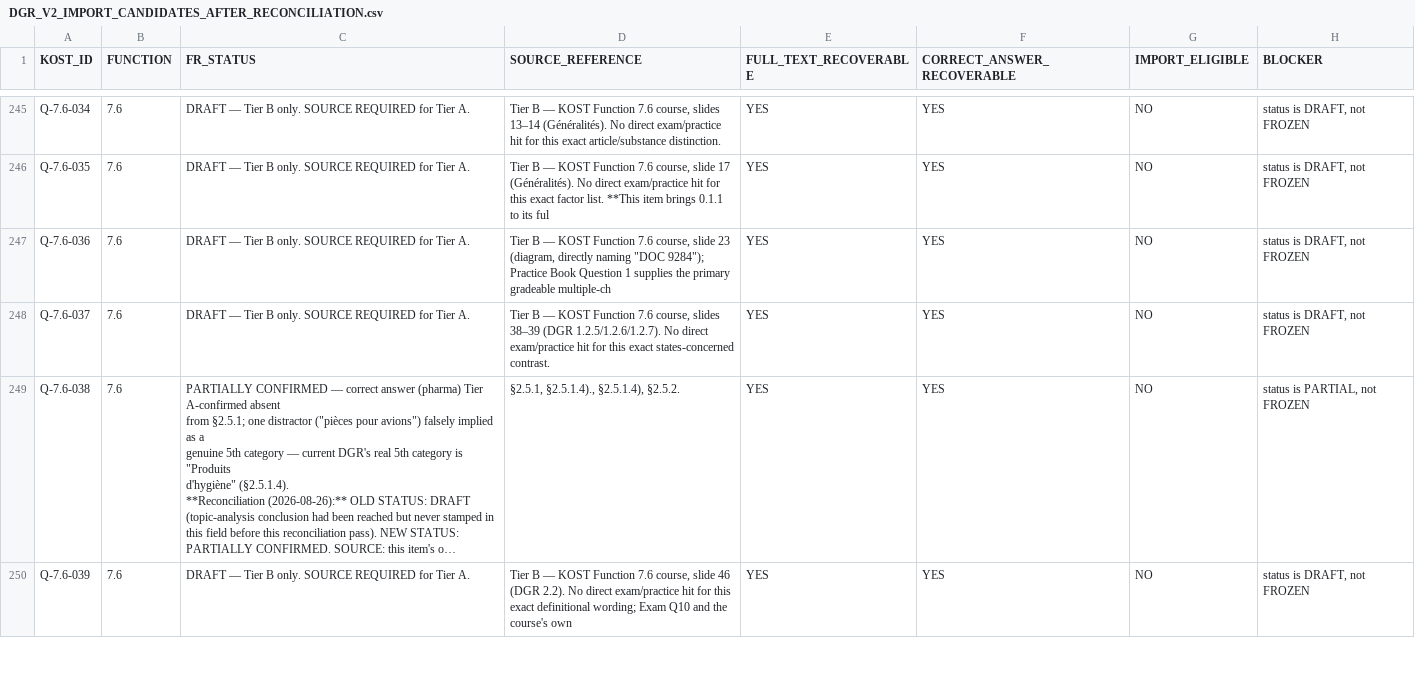
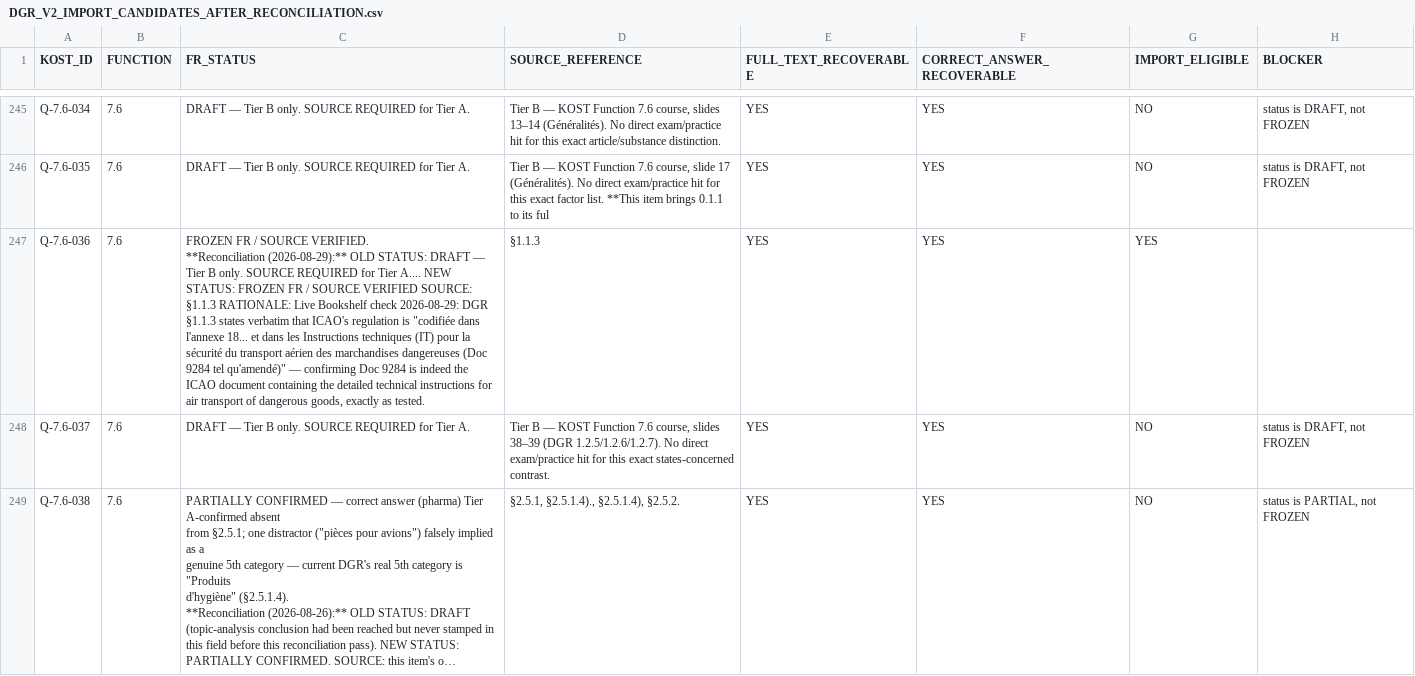
Before and after one commit to relaxsaadi/cbta, a CSV file: docs/DGR_V2_IMPORT_CANDIDATES_AFTER_RECONCILIATION.csv, drawn as a sheet; only a part is shown, gaps mark what is left out; the shorter side is filled out with more unchanged rows; long unchanged cells end in ….

```diff
--- a/docs/DGR_V2_IMPORT_CANDIDATES_AFTER_RECONCILIATION.csv
+++ b/docs/DGR_V2_IMPORT_CANDIDATES_AFTER_RECONCILIATION.csv
@@ -628,3 +628,5 @@ Q-7.6-034,7.6,DRAFT — Tier B only. SOURCE REQUIRED for Tier A.,"Tier B — KOS
 Q-7.6-035,7.6,DRAFT — Tier B only. SOURCE REQUIRED for Tier A.,"Tier B — KOST Function 7.6 course, slide 17 (Généralités). No direct exam/practice hit for this exact factor list. **This item brings 0.1.1 to its ful",YES,YES,NO,"status is DRAFT, not FROZEN"
-Q-7.6-036,7.6,DRAFT — Tier B only. SOURCE REQUIRED for Tier A.,"Tier B — KOST Function 7.6 course, slide 23 (diagram, directly naming ""DOC 9284""); Practice Book Question 1 supplies the primary gradeable multiple-ch",YES,YES,NO,"status is DRAFT, not FROZEN"
+Q-7.6-036,7.6,"FROZEN FR / SOURCE VERIFIED.
+
+**Reconciliation (2026-08-29):** OLD STATUS: DRAFT — Tier B only. SOURCE REQUIRED for Tier A.... NEW STATUS: FROZEN FR / SOURCE VERIFIED SOURCE: §1.1.3 RATIONALE: Live Bookshelf check 2026-08-29: DGR §1.1.3 states verbatim that ICAO's regulation is ""codifiée dans l'annexe 18... et dans les Instructions techniques (IT) pour la sécurité du transport aérien des marchandises dangereuses (Doc 9284 tel qu'amendé)"" — confirming Doc 9284 is indeed the ICAO document containing the detailed technical instructions for air transport of dangerous goods, exactly as tested.",§1.1.3,YES,YES,YES,
 Q-7.6-037,7.6,DRAFT — Tier B only. SOURCE REQUIRED for Tier A.,"Tier B — KOST Function 7.6 course, slides 38–39 (DGR 1.2.5/1.2.6/1.2.7). No direct exam/practice hit for this exact states-concerned contrast.",YES,YES,NO,"status is DRAFT, not FROZEN"
```
Also changed, not shown: docs/DGR_TIER_A_RECONCILIATION_453_PER_ITEM.csv, 2 other files.
